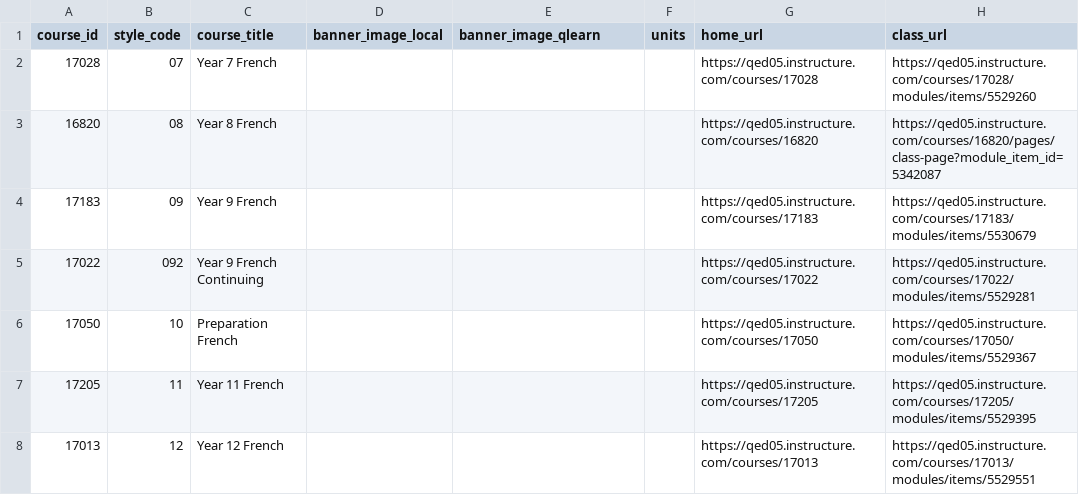
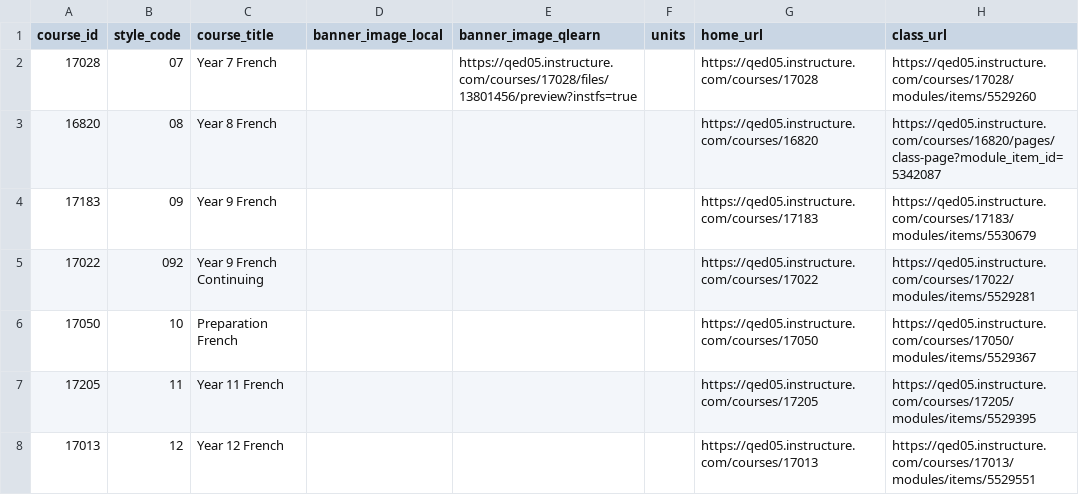
Before and after one commit to HapaxHypatia/QLearn, a CSV file: data/coursedata.csv, drawn as a sheet; only a part is shown; the diff names each change by its address in the sheet, - before the commit and + after, or states it on an @@ line.

Commit message:
Working on image scaling

```diff
--- a/data/coursedata.csv
+++ b/data/coursedata.csv
-E2 (banner_image_qlearn): (empty)
+E2 (banner_image_qlearn): https://qed05.instructure.com/courses/17028/files/13801456/preview?instfs=true
```
Also changed, not shown: 25 other files.
